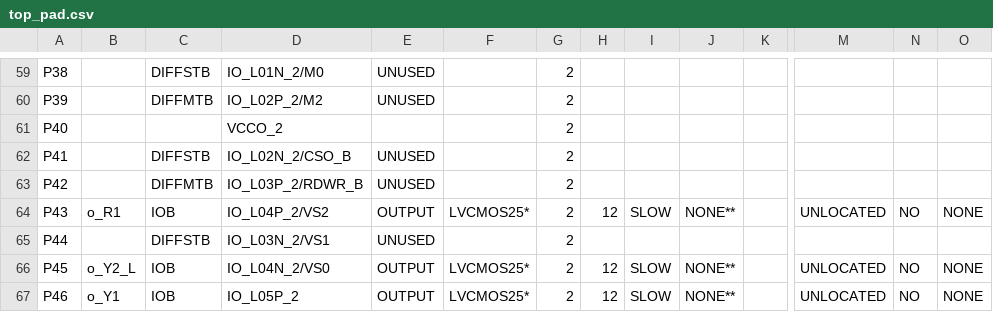
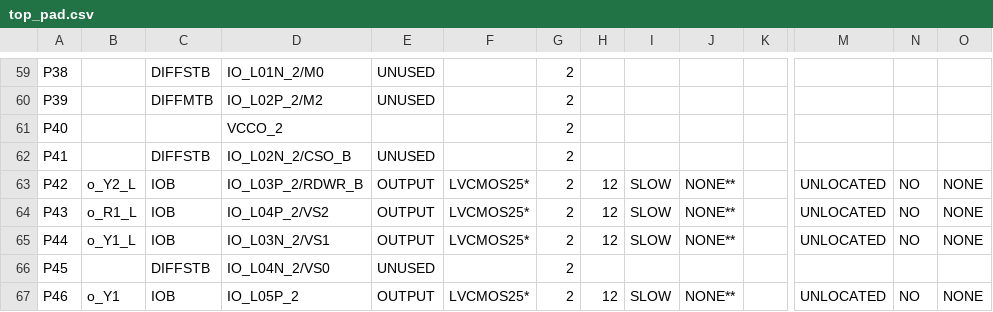
Before and after one commit to msuadOf/TrafficLight, a CSV file: ise/top_pad.csv, drawn as a sheet; only a part is shown, gaps mark what is left out; the diff covers the shown part only; the diff names each change by its address in the sheet, - before the commit and + after, or states it on an @@ line.

```diff
--- a/ise/top_pad.csv
+++ b/ise/top_pad.csv
-B63: (empty)
+B63: o_Y2_L
-C63: DIFFMTB
+C63: IOB
-E63: UNUSED
+E63: OUTPUT
-F63: (empty)
+F63: LVCMOS25*
-H63: (empty)
+H63: 12
-I63: (empty)
+I63: SLOW
-J63: (empty)
+J63: NONE**
-M63: (empty)
+M63: UNLOCATED
-N63: (empty)
+N63: NO
-O63: (empty)
+O63: NONE
-B64: o_R1
+B64: o_R1_L
-B65: (empty)
+B65: o_Y1_L
-C65: DIFFSTB
+C65: IOB
-E65: UNUSED
+E65: OUTPUT
-F65: (empty)
+F65: LVCMOS25*
-H65: (empty)
+H65: 12
-I65: (empty)
+I65: SLOW
-J65: (empty)
+J65: NONE**
-M65: (empty)
+M65: UNLOCATED
-N65: (empty)
+N65: NO
-O65: (empty)
+O65: NONE
-B66: o_Y2_L
+B66: (empty)
-C66: IOB
+C66: DIFFSTB
-E66: OUTPUT
+E66: UNUSED
-F66: LVCMOS25*
+F66: (empty)
-H66: 12
+H66: (empty)
-I66: SLOW
+I66: (empty)
-J66: NONE**
+J66: (empty)
-M66: UNLOCATED
+M66: (empty)
-N66: NO
+N66: (empty)
-O66: NONE
+O66: (empty)
```
Also changed, not shown: 2 added rows, 2 removed rows and 38 edited cells elsewhere in this file, 41 other files.
